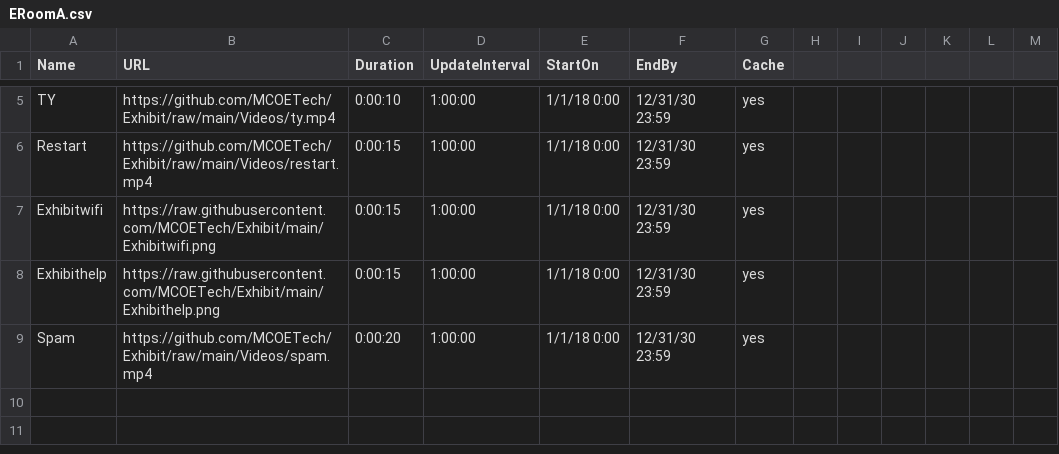
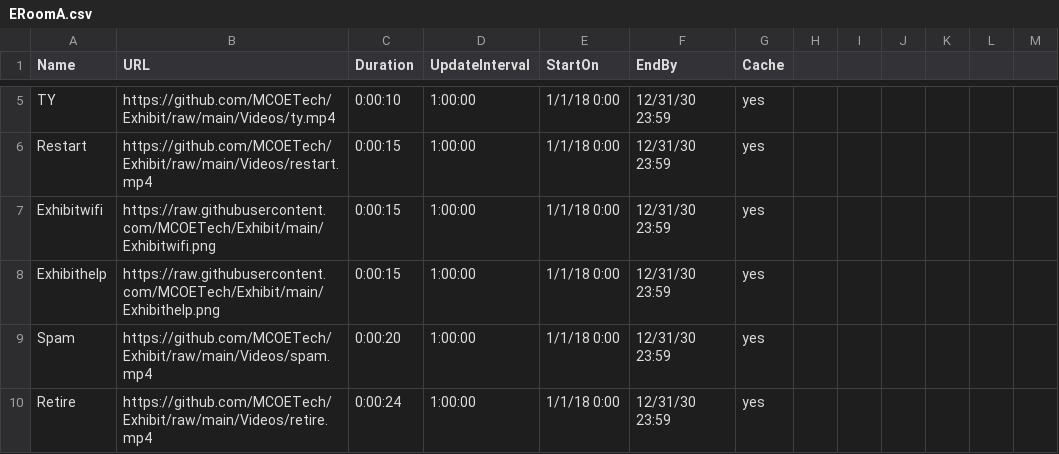
Before and after one commit to MCOETech/Exhibit, a CSV file: ERoomA.csv, drawn as a sheet; only a part is shown, gaps mark what is left out; the diff names each change by its address in the sheet, - before the commit and + after, or states it on an @@ line.

Commit message:
Update ERoomA.csv

```diff
--- a/ERoomA.csv
+++ b/ERoomA.csv
+row 10: Retire | https://github.com/MCOETech/Exhibit/raw/main/Videos/retire.mp4 | 0:00:24 | 1:00:00 | 1/1/18 0:00 | 12/31/30 23:59 | yes
```
